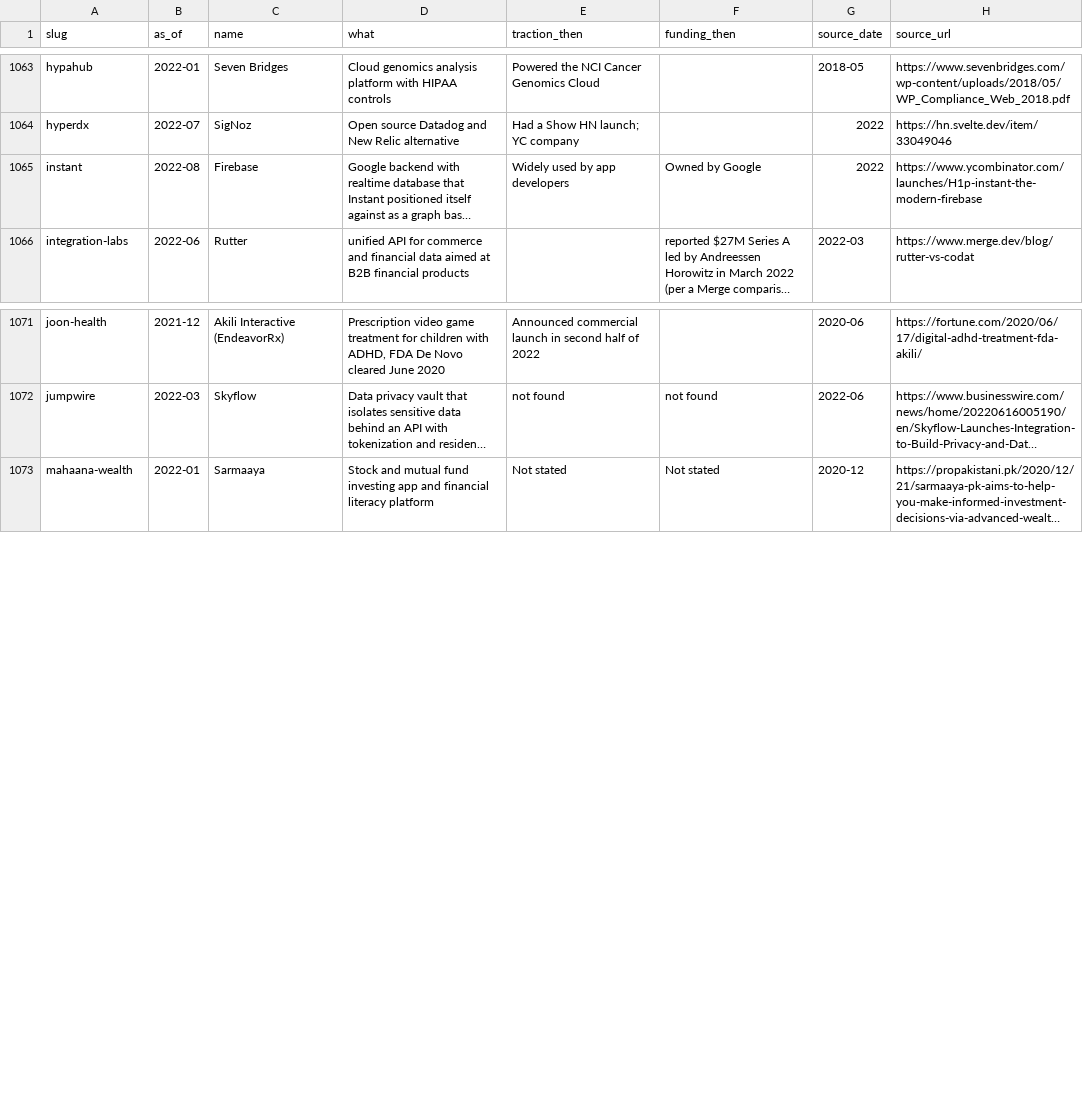
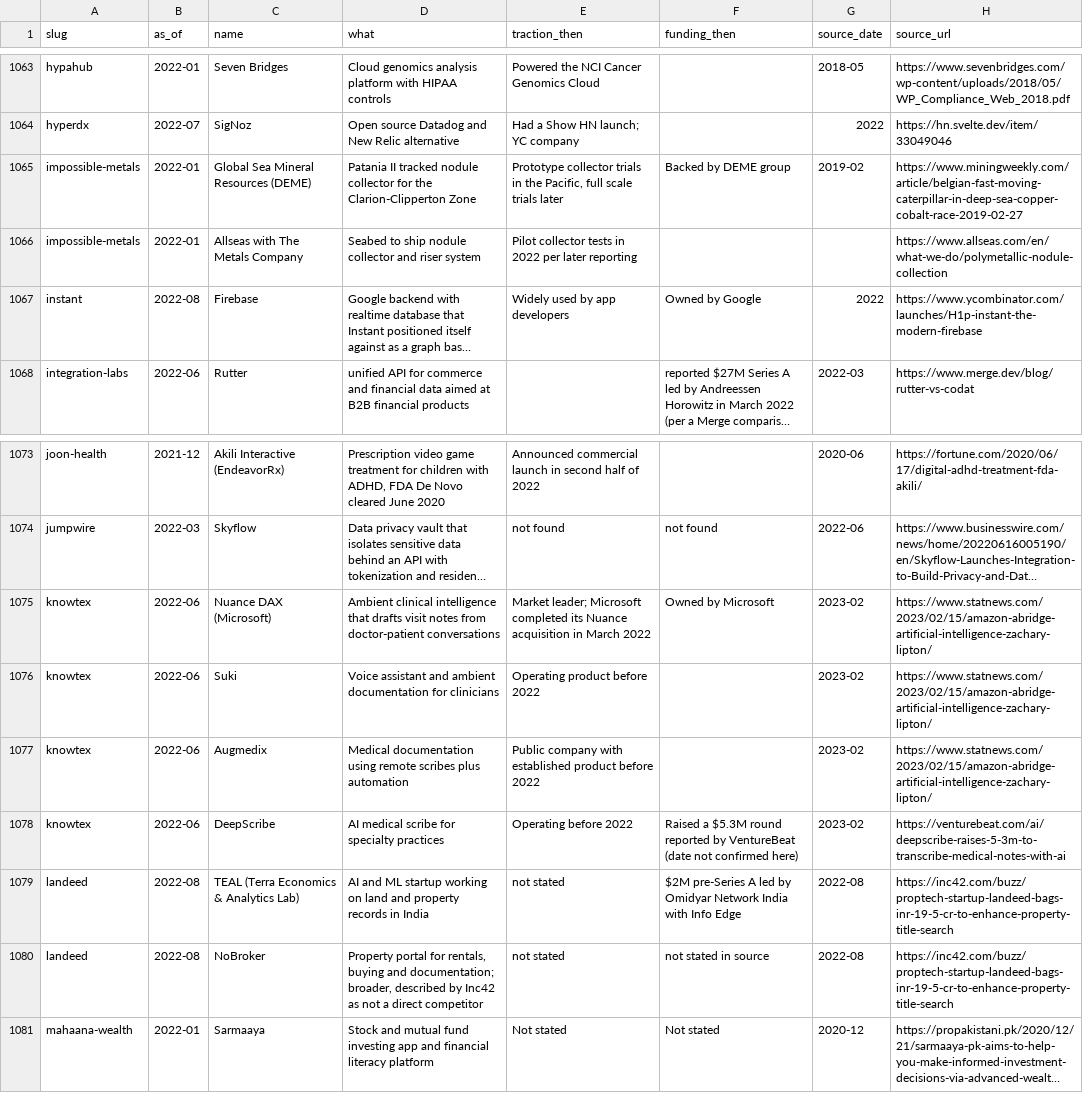
Before and after one commit to edison16a/yc-startup-life, a CSV file: data/competitors.csv, drawn as a sheet; only a part is shown, gaps mark what is left out; long unchanged cells end in …; the diff names each change by its address in the sheet, - before the commit and + after, or states it on an @@ line.

```diff
--- a/data/competitors.csv
+++ b/data/competitors.csv
+row 1065: impossible-metals | 2022-01 | Global Sea Mineral Resources (DEME) | Patania II tracked nodule collector for the Clarion-Clipperton Zone | Prototype collector trials in the Pacific, full scale trials later | Backed by DEME group | 2019-02 | https://www.miningweekly.com/article/belgian-fast-moving-caterpillar-in-deep-sea-copper-cobalt-race-2019-02-27
+row 1066: impossible-metals | 2022-01 | Allseas with The Metals Company | Seabed to ship nodule collector and riser system | Pilot collector tests in 2022 per later reporting |  |  | https://www.allseas.com/en/what-we-do/polymetallic-nodule-collection
+row 1075: knowtex | 2022-06 | Nuance DAX (Microsoft) | Ambient clinical intelligence that drafts visit notes from doctor-patient conversations | Market leader; Microsoft completed its Nuance acquisition in March 2022 | Owned by Microsoft | 2023-02 | https://www.statnews.com/2023/02/15/amazon-abridge-artificial-intelligence-zachary-lipton/
+row 1076: knowtex | 2022-06 | Suki | Voice assistant and ambient documentation for clinicians | Operating product before 2022 |  | 2023-02 | https://www.statnews.com/2023/02/15/amazon-abridge-artificial-intelligence-zachary-lipton/
+row 1077: knowtex | 2022-06 | Augmedix | Medical documentation using remote scribes plus automation | Public company with established product before 2022 |  | 2023-02 | https://www.statnews.com/2023/02/15/amazon-abridge-artificial-intelligence-zachary-lipton/
+row 1078: knowtex | 2022-06 | DeepScribe | AI medical scribe for specialty practices | Operating before 2022 | Raised a $5.3M round reported by VentureBeat (date not confirmed here) | 2023-02 | https://venturebeat.com/ai/deepscribe-raises-5-3m-to-transcribe-medical-notes-with-ai
+row 1079: landeed | 2022-08 | TEAL (Terra Economics & Analytics Lab) | AI and ML startup working on land and property records in India | not stated | $2M pre-Series A led by Omidyar Network India with Info Edge | 2022-08 | https://inc42.com/buzz/proptech-startup-landeed-bags-inr-19-5-cr-to-enhance-property-title-search
+row 1080: landeed | 2022-08 | NoBroker | Property portal for rentals, buying and documentation; broader, described by Inc42 as not a direct competitor | not stated | not stated in source | 2022-08 | https://inc42.com/buzz/proptech-startup-landeed-bags-inr-19-5-cr-to-enhance-property-title-search
```
Also changed, not shown: data/founders.csv, data/rounds.csv, 8 other files.
